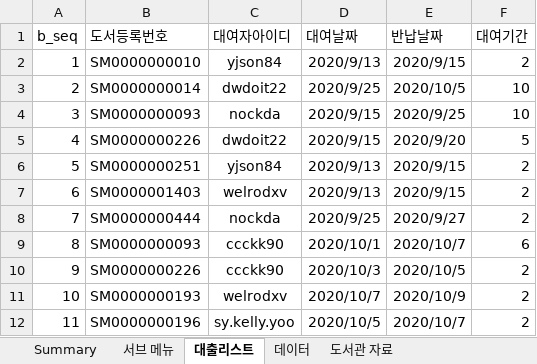
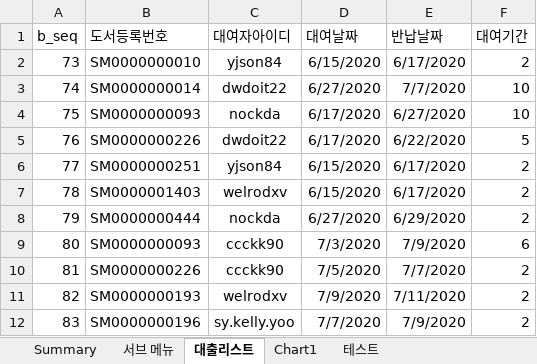
Before and after one commit to Nockda/JavaBasic, an Excel workbook: LibraryProject/메뉴 구조도.xlsx, sheet 대출리스트, drawn as a sheet; only a part is shown; values as stored, in another font and other column widths than the file's, no borders; the diff covers the shown part only; the diff names each change by its address in the sheet, - before the commit and + after, or states it on an @@ line.

```diff
--- a/LibraryProject/메뉴 구조도.xlsx (sheet 대출리스트)
+++ b/LibraryProject/메뉴 구조도.xlsx (sheet 대출리스트)
-sheet tab: 데이터
-sheet tab: 도서관 자료
+sheet tab: Chart1
+sheet tab: 테스트
-A2 (b_seq): 1
+A2 (b_seq): 73
-D2 (대여날짜): 2020/9/13
+D2 (대여날짜): 6/15/2020
-E2 (반납날짜): 2020/9/15
+E2 (반납날짜): 6/17/2020
-A3 (b_seq): 2
+A3 (b_seq): 74
-D3 (대여날짜): 2020/9/25
+D3 (대여날짜): 6/27/2020
-E3 (반납날짜): 2020/10/5
+E3 (반납날짜): 7/7/2020
-A4 (b_seq): 3
+A4 (b_seq): 75
-D4:D5 (대여날짜): 2020/9/15
+D4:D5 (대여날짜): 6/17/2020
-E4 (반납날짜): 2020/9/25
+E4 (반납날짜): 6/27/2020
-A5 (b_seq): 4
+A5 (b_seq): 76
-E5 (반납날짜): 2020/9/20
+E5 (반납날짜): 6/22/2020
-A6 (b_seq): 5
+A6 (b_seq): 77
-D6:D7 (대여날짜): 2020/9/13
+D6:D7 (대여날짜): 6/15/2020
-E6:E7 (반납날짜): 2020/9/15
+E6:E7 (반납날짜): 6/17/2020
-A7 (b_seq): 6
+A7 (b_seq): 78
-A8 (b_seq): 7
+A8 (b_seq): 79
-D8 (대여날짜): 2020/9/25
+D8 (대여날짜): 6/27/2020
-E8 (반납날짜): 2020/9/27
+E8 (반납날짜): 6/29/2020
-A9 (b_seq): 8
+A9 (b_seq): 80
-D9 (대여날짜): 2020/10/1
+D9 (대여날짜): 7/3/2020
-E9 (반납날짜): 2020/10/7
+E9 (반납날짜): 7/9/2020
-A10 (b_seq): 9
+A10 (b_seq): 81
-D10 (대여날짜): 2020/10/3
+D10 (대여날짜): 7/5/2020
-E10 (반납날짜): 2020/10/5
+E10 (반납날짜): 7/7/2020
-A11 (b_seq): 10
+A11 (b_seq): 82
-D11 (대여날짜): 2020/10/7
+D11 (대여날짜): 7/9/2020
-E11 (반납날짜): 2020/10/9
+E11 (반납날짜): 7/11/2020
-A12 (b_seq): 11
+A12 (b_seq): 83
-D12 (대여날짜): 2020/10/5
+D12 (대여날짜): 7/7/2020
-E12 (반납날짜): 2020/10/7
+E12 (반납날짜): 7/9/2020
```
Also changed, not shown: 183 edited cells elsewhere in this sheet, sheet Summary, sheet 서브 메뉴, charts or pictures, 2 other files.
